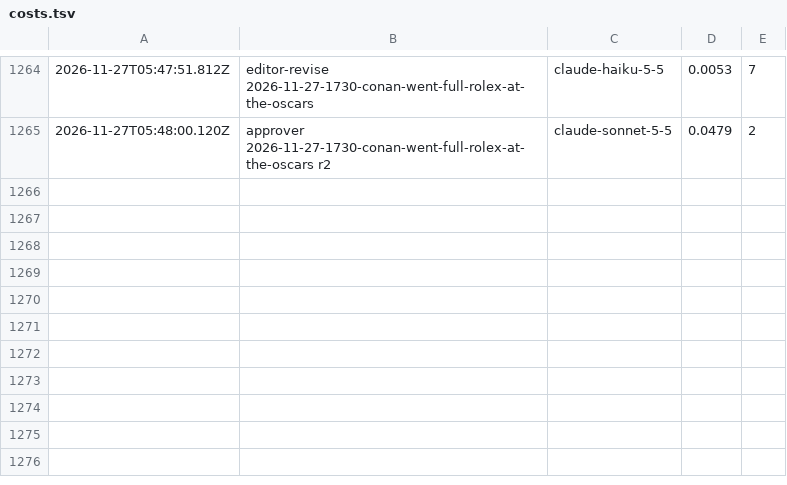
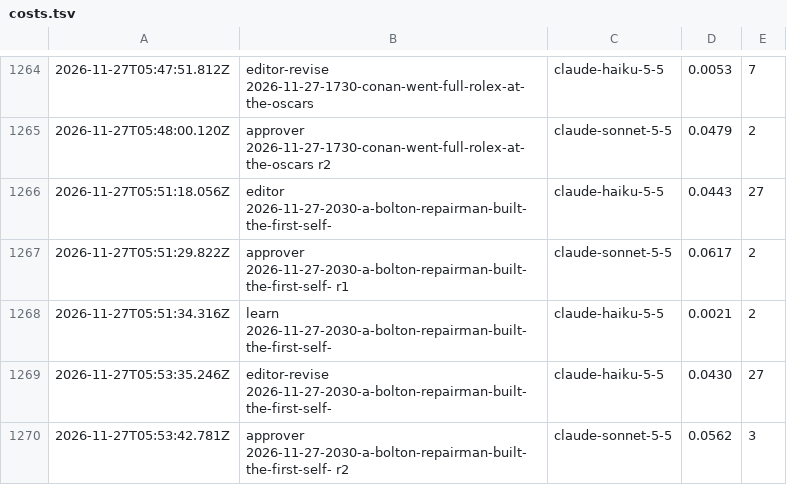
Before and after one commit to nmkr321/watchwireco, a TSV file: watch-wire-engine/logs/costs.tsv, drawn as a sheet; only a part is shown, gaps mark what is left out; the diff names each change by its address in the sheet, - before the commit and + after, or states it on an @@ line.

Commit message:
engine: make-ideas 2026-11-27-2030-a-bolton-repairman-built-the-first-self- 2026-11-27T05:53Z

```diff
--- a/watch-wire-engine/logs/costs.tsv
+++ b/watch-wire-engine/logs/costs.tsv
+row 1266: 2026-11-27T05:51:18.056Z | editor 2026-11-27-2030-a-bolton-repairman-built-the-first-self- | claude-haiku-5-5 | 0.0443 | 27
+row 1267: 2026-11-27T05:51:29.822Z | approver 2026-11-27-2030-a-bolton-repairman-built-the-first-self- r1 | claude-sonnet-5-5 | 0.0617 | 2
+row 1268: 2026-11-27T05:51:34.316Z | learn 2026-11-27-2030-a-bolton-repairman-built-the-first-self- | claude-haiku-5-5 | 0.0021 | 2
+row 1269: 2026-11-27T05:53:35.246Z | editor-revise 2026-11-27-2030-a-bolton-repairman-built-the-first-self- | claude-haiku-5-5 | 0.0430 | 27
+row 1270: 2026-11-27T05:53:42.781Z | approver 2026-11-27-2030-a-bolton-repairman-built-the-first-self- r2 | claude-sonnet-5-5 | 0.0562 | 3
```
Also changed, not shown: 40 other files.
